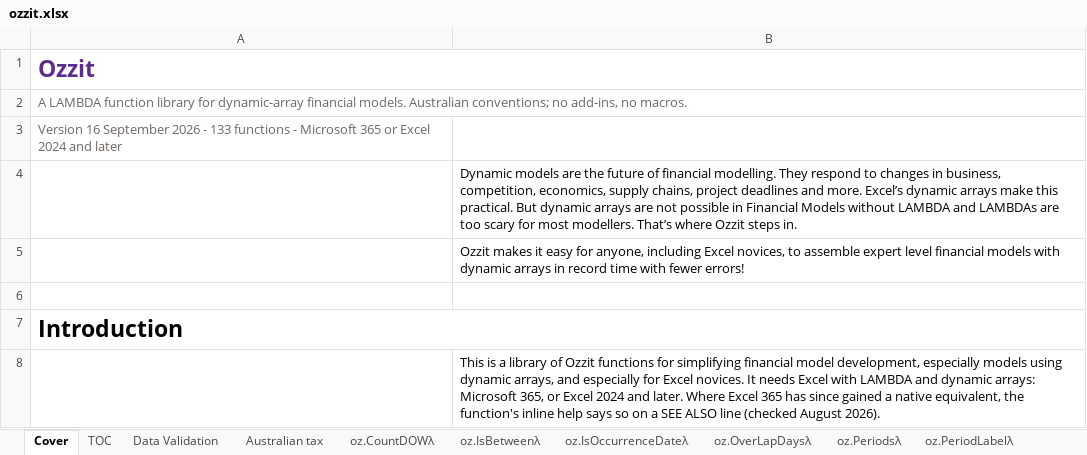
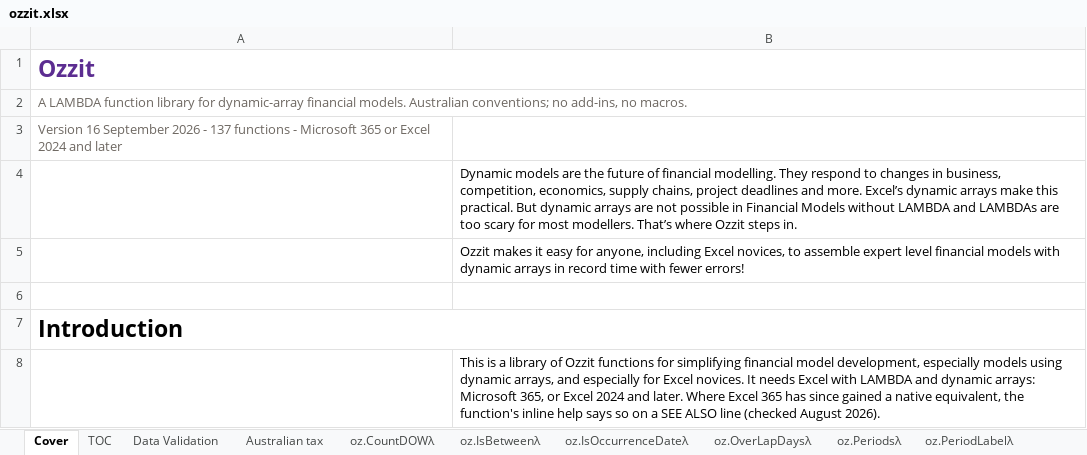
Before and after one commit to ryanduguid/Ozzit, an Excel workbook: ozzit.xlsx, sheet Cover, drawn as a sheet; only a part is shown; values as stored, in another font and other column widths than the file's, no borders; the diff names each change by its address in the sheet, - before the commit and + after, or states it on an @@ line.

Commit message:
Add receivable, payable and WIP days and the cash conversion cycle
Four Ratios functions fill the working-capital gaps docs/ratio-definitions.md
recorded: ReceivableDaysλ, PayableDaysλ, WIPDaysλ and CashConversionCycleλ.
Days is the number of days the flow covers (365 when omitted, a blank cell or
an empty string); Days of 0 or less is #NUM!, any other non-number #VALUE!, and
a zero flow #DIV/0! as for every ratio. None adjusts for GST.

tools/postbuild/working_capital_days.py adds them to src/Ratios.txt, its About
table, the workbook's defined names and functions.csv at once, and refuses a
partial store or an apply without the index. cover_label.py moves Cover!A3 to
137 functions. Twenty native assertions cover the edges; Excel 16.0 build 20430
ran 1,033 assertions with 0 failures and matched all 19,446 cached values.

```diff
--- a/ozzit.xlsx (sheet Cover)
+++ b/ozzit.xlsx (sheet Cover)
-A3: …2026 - 133 functions -…
+A3: …2026 - 137 functions -…
```
Also changed, not shown: 22 other files.
